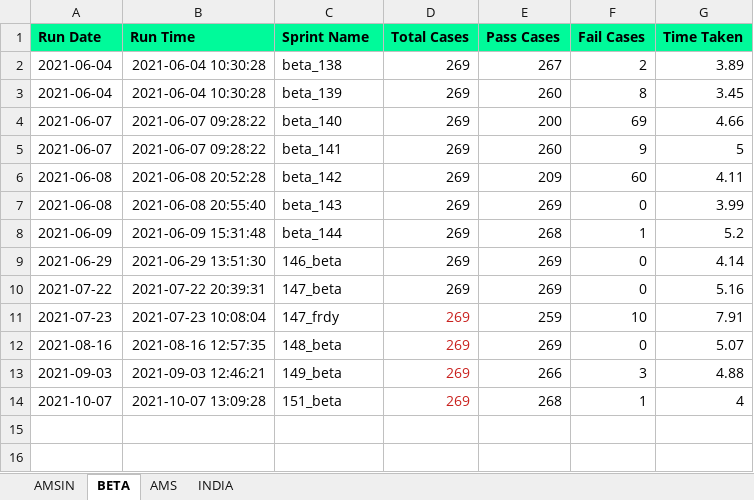
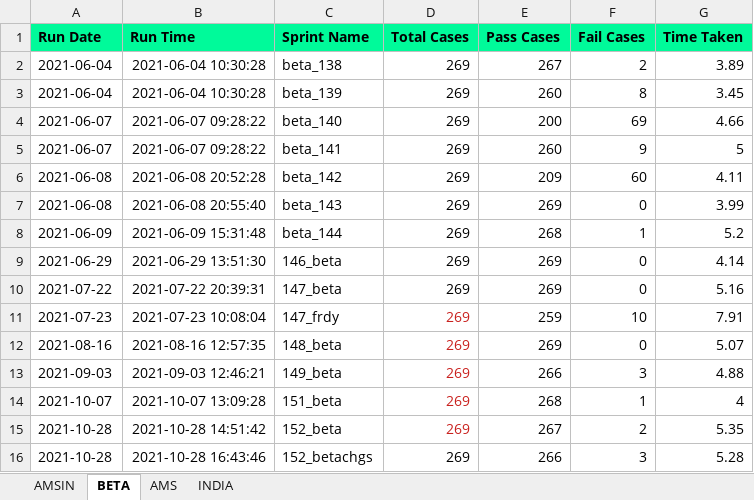
Before and after one commit to Vinod-E/POMdataDriven, an Excel workbook: Reports/Graph_Sprint_Data/E2E_REGRESSION_HISTORY_DATA.xlsx, sheet BETA, drawn as a sheet; values as stored, in another font and other column widths than the file's, no borders; the diff names each change by its address in the sheet, - before the commit and + after, or states it on an @@ line.

```diff
--- a/Reports/Graph_Sprint_Data/E2E_REGRESSION_HISTORY_DATA.xlsx (sheet BETA)
+++ b/Reports/Graph_Sprint_Data/E2E_REGRESSION_HISTORY_DATA.xlsx (sheet BETA)
+row 15: 2021-10-28 | 2021-10-28 14:51:42 | 152_beta | 269 | 267 | 2 | 5.35
+row 16: 2021-10-28 | 2021-10-28 16:43:46 | 152_betachgs | 269 | 266 | 3 | 5.28
```
Also changed, not shown: sheet AMSIN, sheet AMS, Reports/Graph_Sprint_Data/HELP_DESK_QUERY_HISTORY_DATA.xlsx, Reports/Graph_Sprint_Data/LIVE_INTERVIEW_HISTORY_DATA.xlsx, 30 other files.
